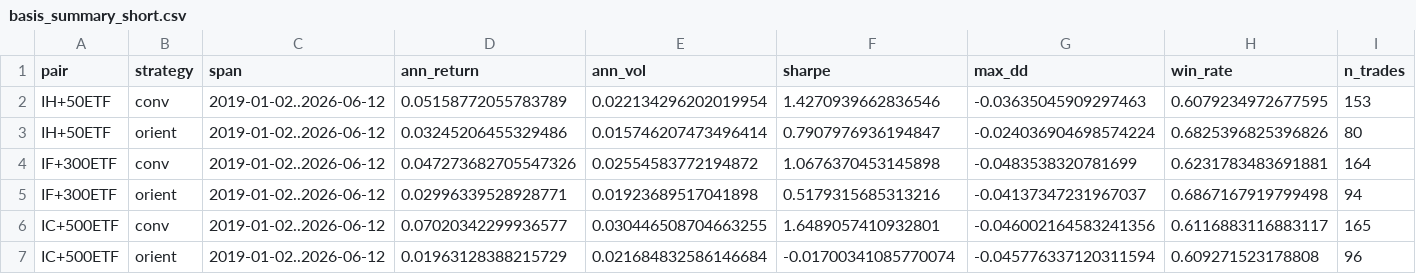
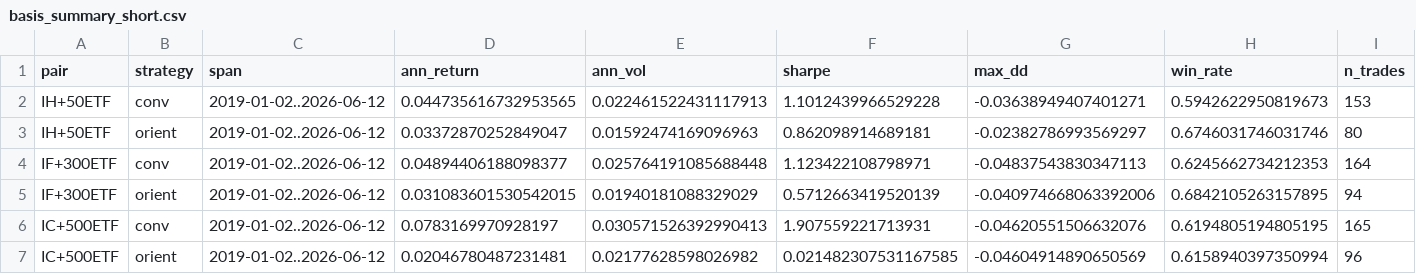
Before and after one commit to ericxuzhesheng/ETF-Futures-Basis-Arbitrage-Reproduction, a CSV file: results/basis_summary_short.csv, drawn as a sheet; only a part is shown; the diff covers the shown part only; the diff names each change by its address in the sheet, - before the commit and + after, or states it on an @@ line.

Commit message:
refactor: 分红不重复计(按实现季节) + README改用风险平价双语格式
- 修复分红双重计入: carry用原始基差, 分红仅通过ETF全收益腿按实际季节实现
- 分红调整年化基差仅用于入场信号, 不计入盈亏carry
- 结果: 复合5.3%/SR1.67/DD-3.2 (vs银河6.6/1.78/-3.4), 经济口径更干净
- README 改为中英双语 + emoji + 徽章格式(对齐 Relaxed-Risk-Parity 仓库)
- report.tex 数值同步更新(主表/动态表/§2.4分红说明)

```diff
--- a/results/basis_summary_short.csv
+++ b/results/basis_summary_short.csv
-D2 (ann_return): 0.05158772055783789
+D2 (ann_return): 0.044735616732953565
-E2 (ann_vol): 0.022134296202019954
+E2 (ann_vol): 0.022461522431117913
-F2 (sharpe): 1.4270939662836546
+F2 (sharpe): 1.1012439966529228
-G2 (max_dd): -0.03635045909297463
+G2 (max_dd): -0.03638949407401271
-H2 (win_rate): 0.6079234972677595
+H2 (win_rate): 0.5942622950819673
-D3 (ann_return): 0.03245206455329486
+D3 (ann_return): 0.03372870252849047
-E3 (ann_vol): 0.015746207473496414
+E3 (ann_vol): 0.01592474169096963
-F3 (sharpe): 0.7907976936194847
+F3 (sharpe): 0.862098914689181
-G3 (max_dd): -0.024036904698574224
+G3 (max_dd): -0.02382786993569297
-H3 (win_rate): 0.6825396825396826
+H3 (win_rate): 0.6746031746031746
-D4 (ann_return): 0.047273682705547326
+D4 (ann_return): 0.04894406188098377
-E4 (ann_vol): 0.02554583772194872
+E4 (ann_vol): 0.025764191085688448
-F4 (sharpe): 1.0676370453145898
+F4 (sharpe): 1.123422108798971
-G4 (max_dd): -0.0483538320781699
+G4 (max_dd): -0.04837543830347113
-H4 (win_rate): 0.6231783483691881
+H4 (win_rate): 0.6245662734212353
-D5 (ann_return): 0.02996339528928771
+D5 (ann_return): 0.031083601530542015
-E5 (ann_vol): 0.01923689517041898
+E5 (ann_vol): 0.01940181088329029
-F5 (sharpe): 0.5179315685313216
+F5 (sharpe): 0.5712663419520139
-G5 (max_dd): -0.04137347231967037
+G5 (max_dd): -0.040974668063392006
-H5 (win_rate): 0.6867167919799498
+H5 (win_rate): 0.6842105263157895
-D6 (ann_return): 0.07020342299936577
+D6 (ann_return): 0.0783169970928197
-E6 (ann_vol): 0.030446508704663255
+E6 (ann_vol): 0.030571526392990413
-F6 (sharpe): 1.6489057410932801
+F6 (sharpe): 1.907559221713931
-G6 (max_dd): -0.046002164583241356
+G6 (max_dd): -0.04620551506632076
-H6 (win_rate): 0.6116883116883117
+H6 (win_rate): 0.6194805194805195
-D7 (ann_return): 0.01963128388215729
+D7 (ann_return): 0.02046780487231481
-E7 (ann_vol): 0.021684832586146684
+E7 (ann_vol): 0.02177628598026982
-F7 (sharpe): -0.01700341085770074
+F7 (sharpe): 0.021482307531167585
-G7 (max_dd): -0.045776337120311594
+G7 (max_dd): -0.04604914890650569
-H7 (win_rate): 0.609271523178808
+H7 (win_rate): 0.6158940397350994
```
Also changed, not shown: 15 edited cells elsewhere in this file, results/basis_summary_noshort.csv, results/basis_summary_short_dyn.csv, 6 other files.
